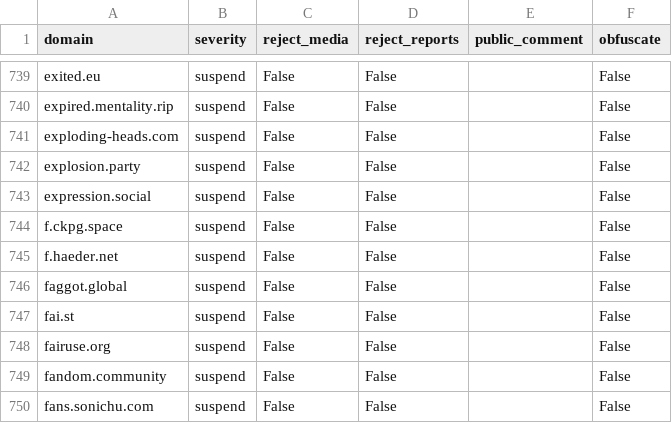
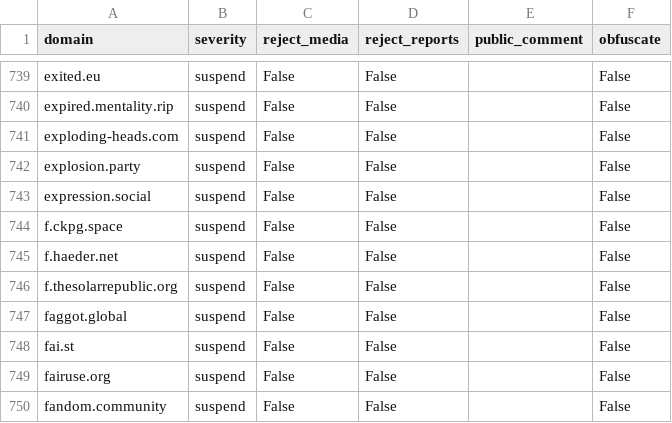
Before and after one commit to sgrigson/oliphant, a CSV file: blocklists/_unified_max_blocklist.csv, drawn as a sheet; only a part is shown, gaps mark what is left out; the shorter side is filled out with more unchanged rows; the diff names each change by its address in the sheet, - before the commit and + after, or states it on an @@ line.

```diff
--- a/blocklists/_unified_max_blocklist.csv
+++ b/blocklists/_unified_max_blocklist.csv
+row 746: f.thesolarrepublic.org | suspend | False | False |  | False
```
Also changed, not shown: blocklists/_unified_tier2_blocklist.csv, blocklists/_unified_tier3_blocklist.csv, 1 other file.
